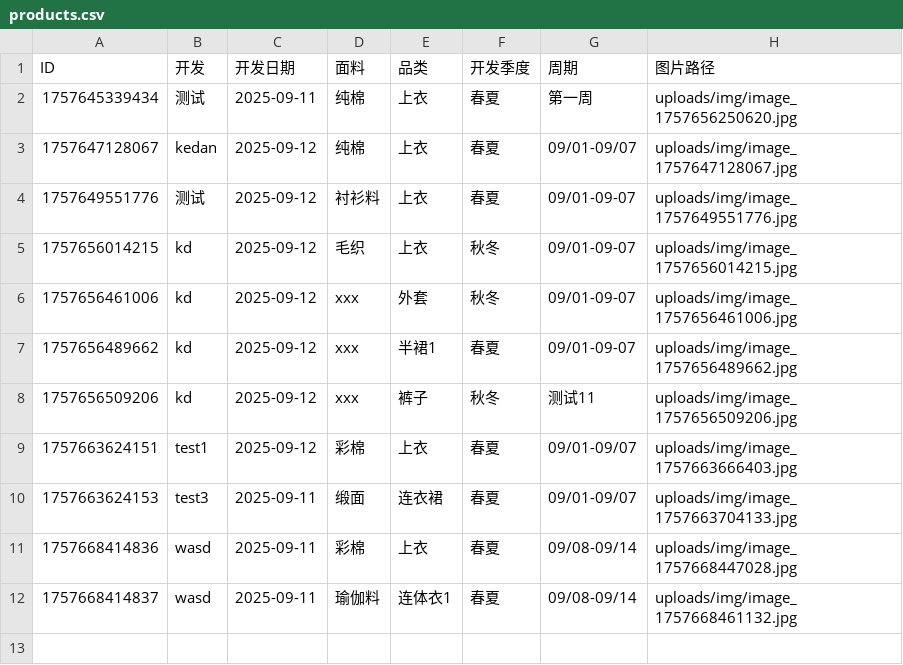
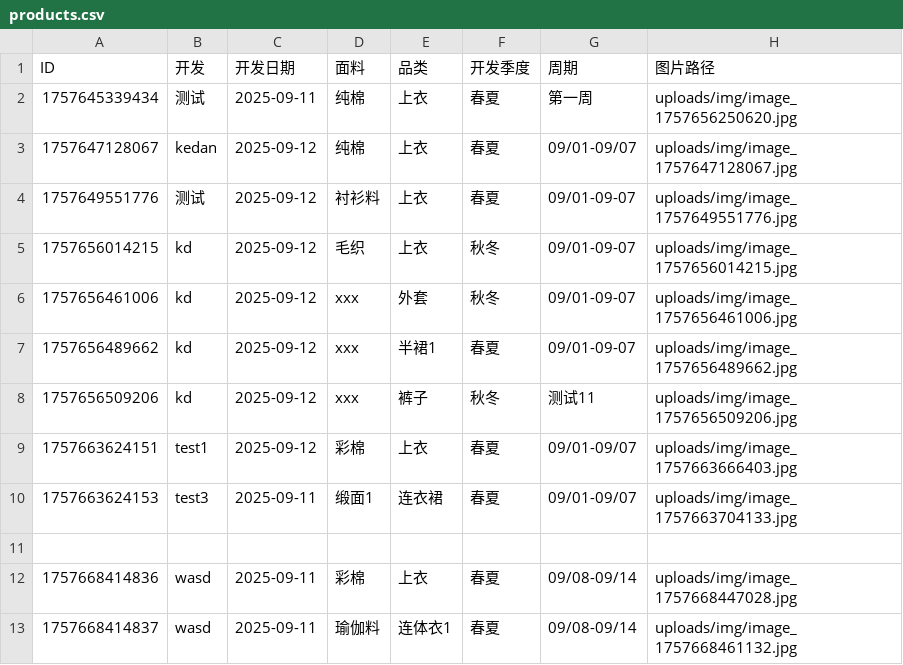
Before and after one commit to wasdkd/Amazon, a CSV file: uploads/products.csv, drawn as a sheet.

Commit message:
更新产品信息

```diff
--- a/uploads/products.csv
+++ b/uploads/products.csv
@@ -9,3 +9,4 @@ ID,开发,开发日期,面料,品类,开发季度,周期,图片路径
 "1757663624151","test1","2025-09-12","彩棉","上衣","春夏","09/01-09/07","uploads/img/image_1757663666403.jpg"
-"1757663624153","test3","2025-09-11","缎面","连衣裙","春夏","09/01-09/07","uploads/img/image_1757663704133.jpg"
+"1757663624153","test3","2025-09-11","缎面1","连衣裙","春夏","09/01-09/07","uploads/img/image_1757663704133.jpg"
+
 "1757668414836","wasd","2025-09-11","彩棉","上衣","春夏","09/08-09/14","uploads/img/image_1757668447028.jpg"
```
